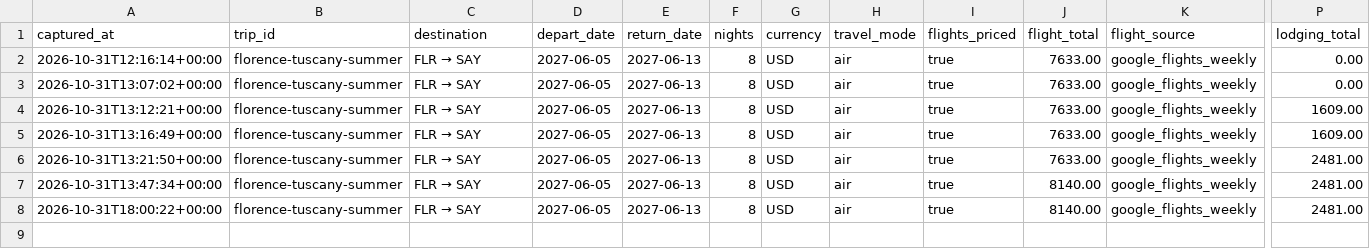
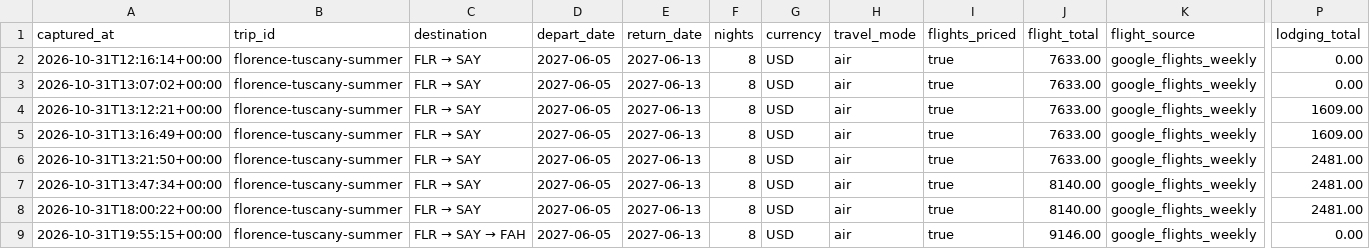
Before and after one commit to leeessner/Vacation-finder, a CSV file: data/history/florence-tuscany-summer.csv, drawn as a sheet; only a part is shown, gaps mark what is left out; rows hold the shown columns only; the diff names each change by its address in the sheet, - before the commit and + after, or states it on an @@ line.

```diff
--- a/data/history/florence-tuscany-summer.csv
+++ b/data/history/florence-tuscany-summer.csv
+row 9: 2026-10-31T19:55:15+00:00 | florence-tuscany-summer | FLR → SAY → FAH | 2027-06-05 | 2027-06-13 | 8 | USD | air | true | 9146.00 | google_flights_weekly | 0.00
```
Also changed, not shown: data/history/austria-bavaria-summer.csv, data/history/greece-summer.csv, 43 other files.
